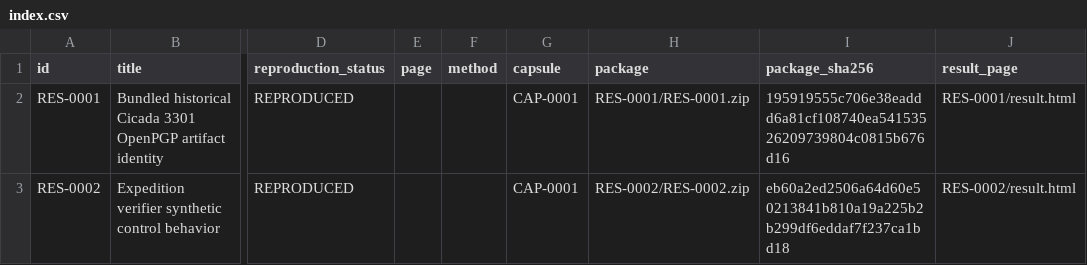
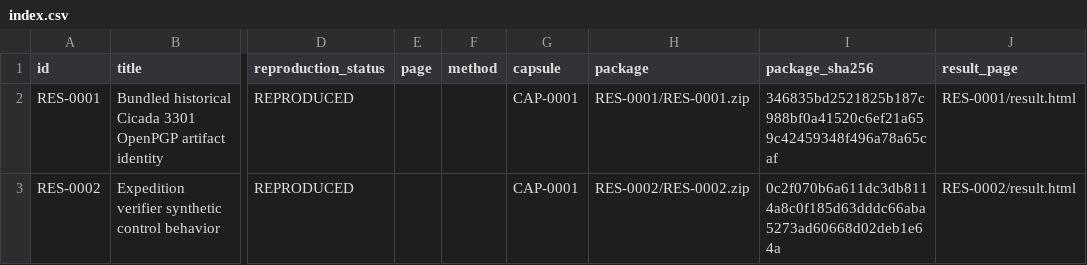
Before and after one commit to AegisTrustCore/Liber-Primus-HMS-Run-Time, a CSV file: research/results/index.csv, drawn as a sheet; only a part is shown, gaps mark what is left out; the diff names each change by its address in the sheet, - before the commit and + after, or states it on an @@ line.

```diff
--- a/research/results/index.csv
+++ b/research/results/index.csv
-I2 (package_sha256): 195919555c706e38eaddd6a81cf108740ea54153526209739804c0815b676d16
+I2 (package_sha256): 346835bd2521825b187c988bf0a41520c6ef21a659c42459348f496a78a65caf
-I3 (package_sha256): eb60a2ed2506a64d60e50213841b810a19a225b2b299df6eddaf7f237ca1bd18
+I3 (package_sha256): 0c2f070b6a611dc3db8114a8c0f185d63dddc66aba5273ad60668d02deb1e64a
```
Also changed, not shown: research/capsules/index.csv, research/runs/index.csv, 19 other files.
